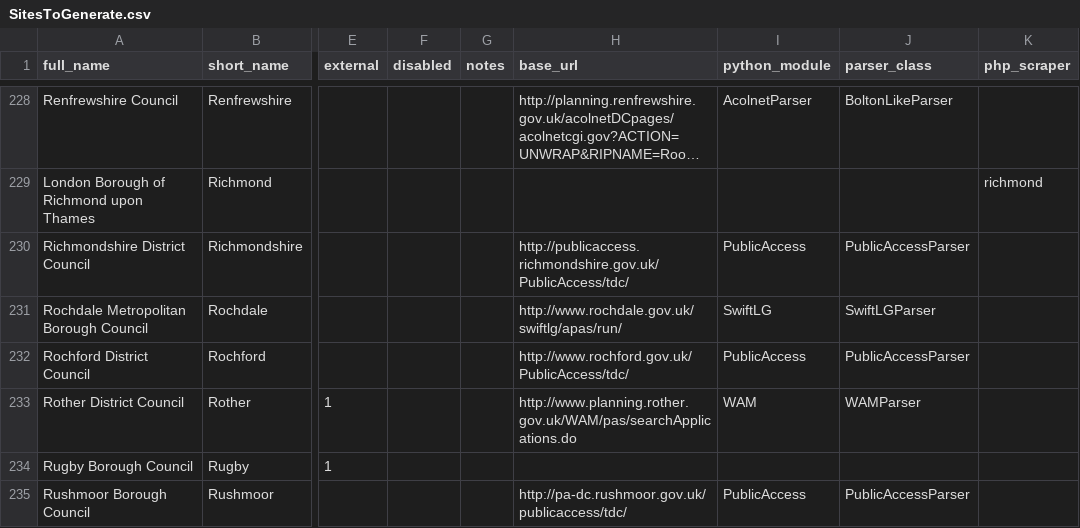
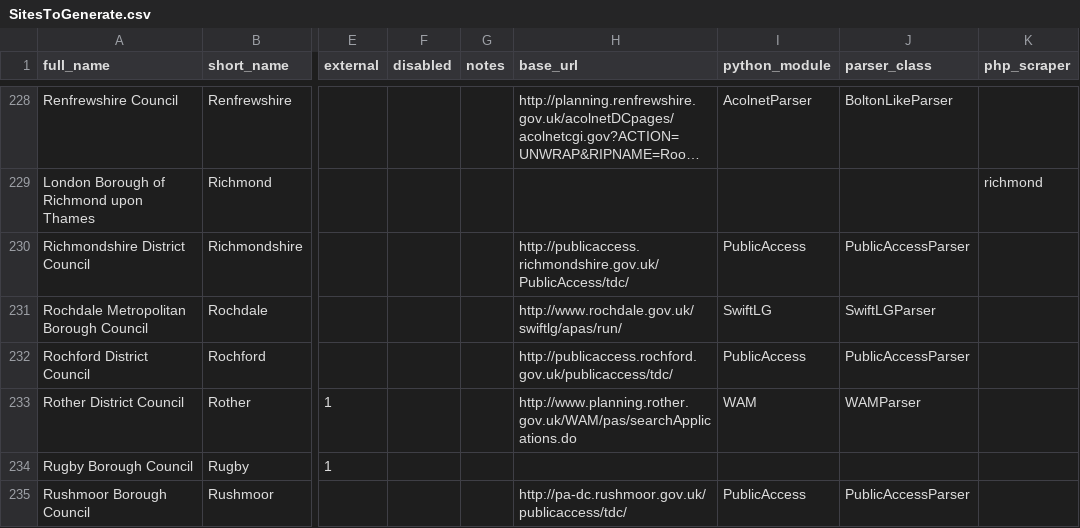
Before and after one commit to openaustralia/planningalerts, a CSV file: SitesToGenerate.csv, drawn as a sheet; only a part is shown, gaps mark what is left out; long unchanged cells end in …; the diff names each change by its address in the sheet, - before the commit and + after, or states it on an @@ line.

Commit message:
Rochford publicaccess at a new url.

```diff
--- a/SitesToGenerate.csv
+++ b/SitesToGenerate.csv
-H232 (base_url): http://www.rochford.gov.uk/PublicAccess/tdc/
+H232 (base_url): http://publicaccess.rochford.gov.uk/publicaccess/tdc/
```
